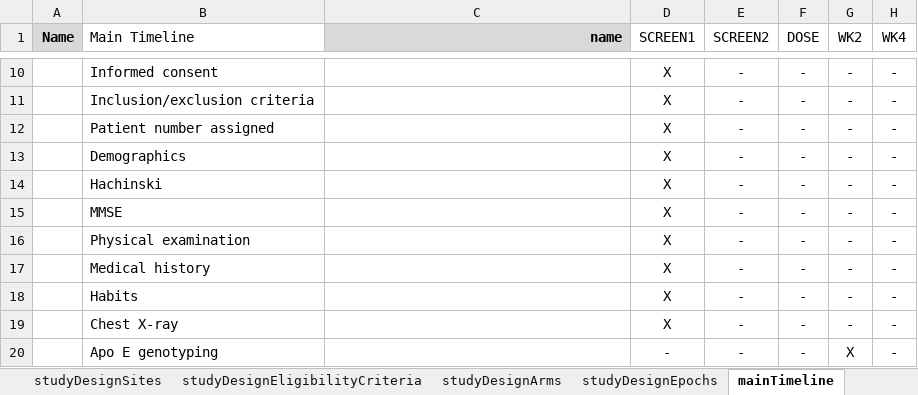
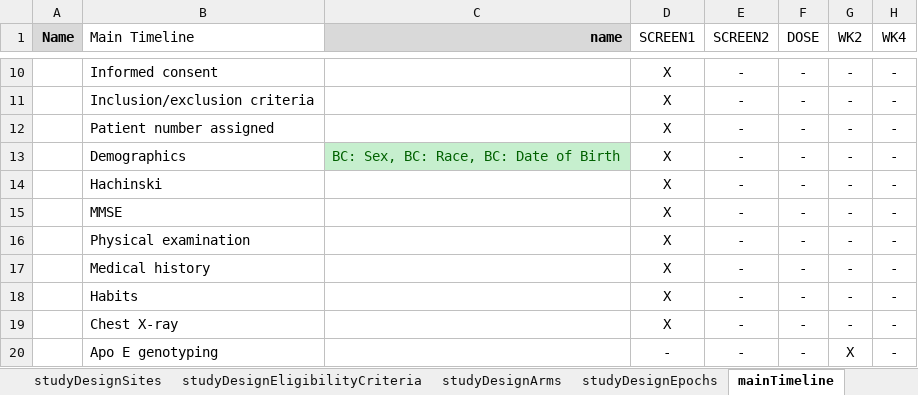
Before and after one commit to data4knowledge/usdm_data, an Excel workbook: source_data/CDISC_Pilot/CDISC_Pilot_Study.xlsx, sheet mainTimeline, drawn as a sheet; only a part is shown, gaps mark what is left out; values as stored, in another font and other column widths than the file's, no borders; the diff names each change by its address in the sheet, - before the commit and + after, or states it on an @@ line.

```diff
--- a/source_data/CDISC_Pilot/CDISC_Pilot_Study.xlsx (sheet mainTimeline)
+++ b/source_data/CDISC_Pilot/CDISC_Pilot_Study.xlsx (sheet mainTimeline)
-C13 (name): (empty)
+C13 (name): BC: Sex, BC: Race, BC: Date of Birth
-C13 fill: none
+C13 fill: #C6EFCE
```
Also changed, not shown: sheet studyDesignConditions, 2 other files.
